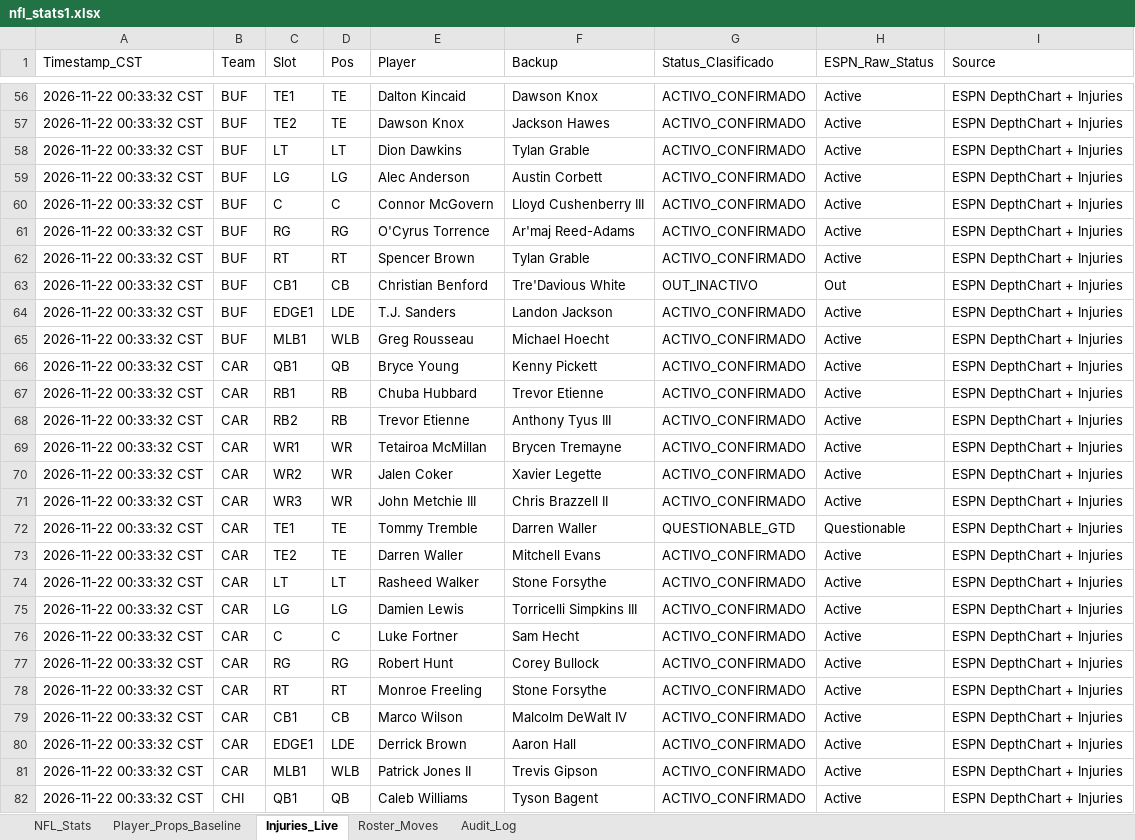
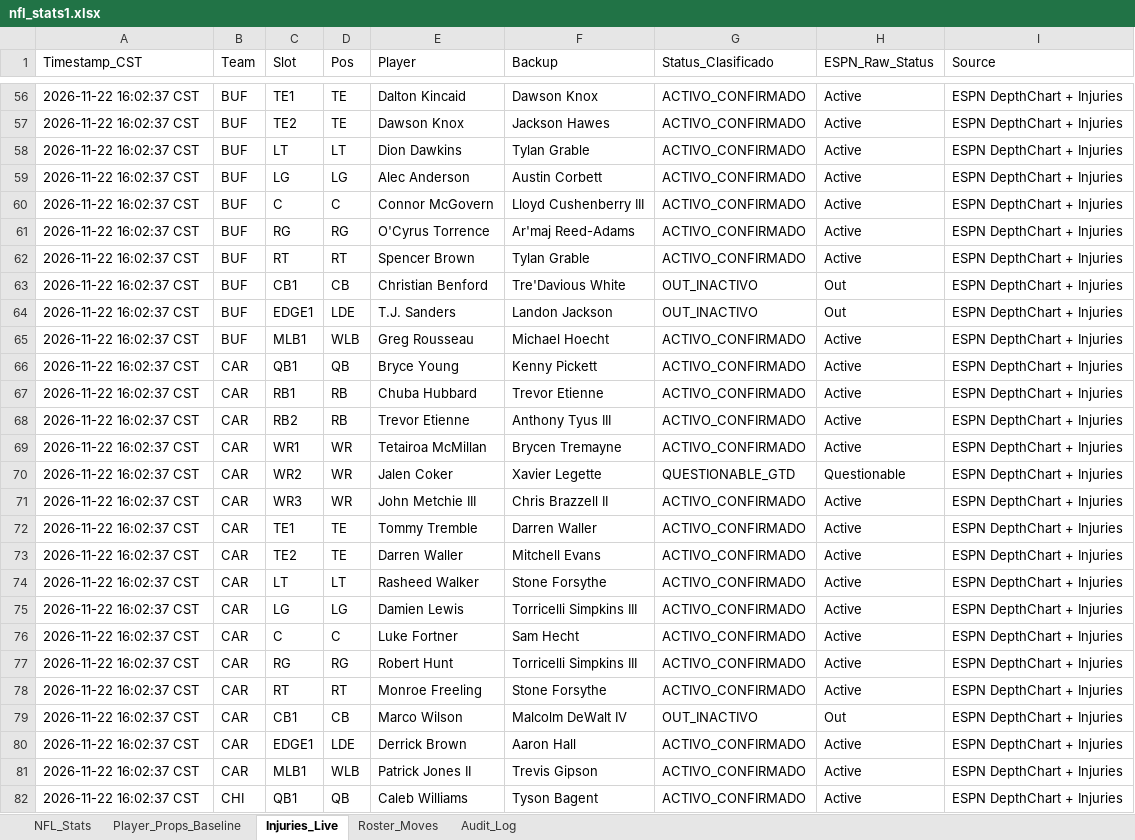
Before and after one commit to marcelovzz/nfl, an Excel workbook: nfl_stats1.xlsx, sheet Injuries_Live, drawn as a sheet; only a part is shown, gaps mark what is left out; values as stored, in another font and other column widths than the file's, no borders; the diff covers the shown part only; the diff names each change by its address in the sheet, - before the commit and + after, or states it on an @@ line.

```diff
--- a/nfl_stats1.xlsx (sheet Injuries_Live)
+++ b/nfl_stats1.xlsx (sheet Injuries_Live)
-A56:A82 (Timestamp_CST): 2026-11-22 00:33:32 CST
+A56:A82 (Timestamp_CST): 2026-11-22 16:02:37 CST
-G64 (Status_Clasificado): ACTIVO_CONFIRMADO
+G64 (Status_Clasificado): OUT_INACTIVO
-H64 (ESPN_Raw_Status): Active
+H64 (ESPN_Raw_Status): Out
-G70 (Status_Clasificado): ACTIVO_CONFIRMADO
+G70 (Status_Clasificado): QUESTIONABLE_GTD
-H70 (ESPN_Raw_Status): Active
+H70 (ESPN_Raw_Status): Questionable
-G72 (Status_Clasificado): QUESTIONABLE_GTD
+G72 (Status_Clasificado): ACTIVO_CONFIRMADO
-H72 (ESPN_Raw_Status): Questionable
+H72 (ESPN_Raw_Status): Active
-F77 (Backup): Corey Bullock
+F77 (Backup): Torricelli Simpkins III
-G79 (Status_Clasificado): ACTIVO_CONFIRMADO
+G79 (Status_Clasificado): OUT_INACTIVO
-H79 (ESPN_Raw_Status): Active
+H79 (ESPN_Raw_Status): Out
```
Also changed, not shown: 589 edited cells elsewhere in this sheet, sheet Roster_Moves, 3 other files.
